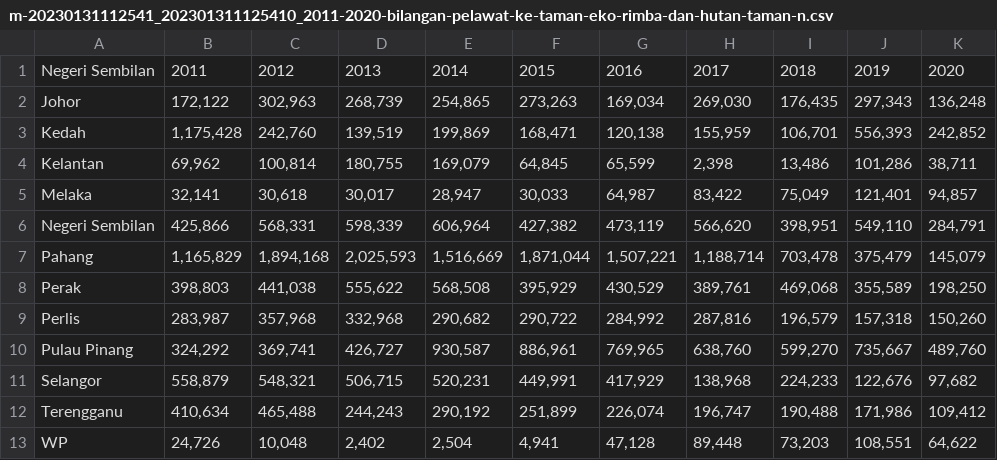
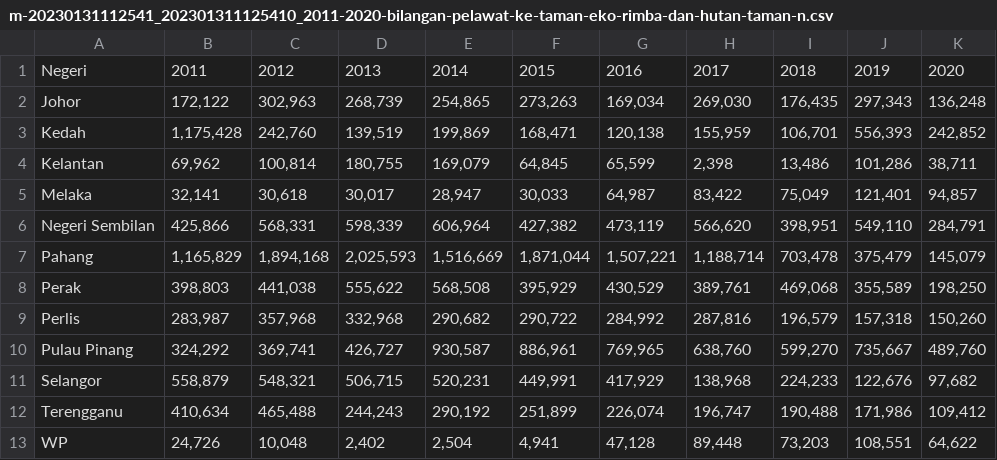
Before and after one commit to Azttan/Data, a CSV file: m-20230131112541_202301311125410_2011-2020-bilangan-pelawat-ke-taman-eko-rimba-dan-hutan-taman-n.csv, drawn as a sheet.

Commit message:
Update m-20230131112541_202301311125410_2011-2020-bilangan-pelawat-ke-taman-eko-rimba-dan-hutan-taman-n.csv

```diff
--- a/m-20230131112541_202301311125410_2011-2020-bilangan-pelawat-ke-taman-eko-rimba-dan-hutan-taman-n.csv
+++ b/m-20230131112541_202301311125410_2011-2020-bilangan-pelawat-ke-taman-eko-rimba-dan-hutan-taman-n.csv
@@ -1,2 +1,2 @@
-Negeri Sembilan,2011,2012,2013,2014,2015,2016,2017,2018,2019,2020
+Negeri ,2011,2012,2013,2014,2015,2016,2017,2018,2019,2020
 Johor,"172,122","302,963","268,739","254,865","273,263","169,034","269,030","176,435","297,343","136,248"
```
